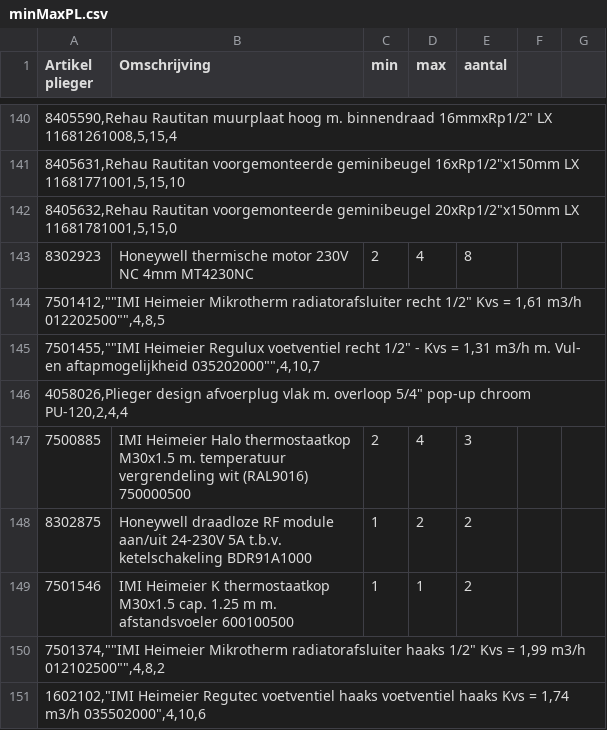
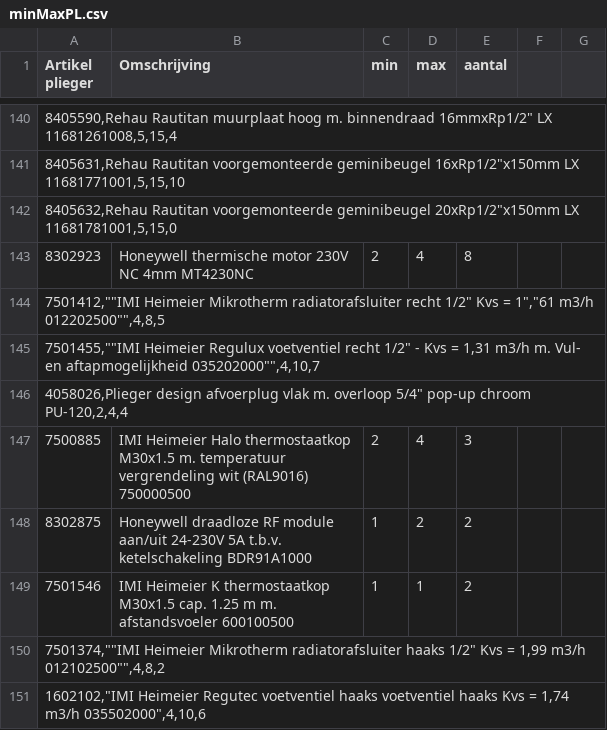
Before and after one commit to tom13m/johan-public, a CSV file: webroot/product_data/minMaxPL.csv, drawn as a sheet; only a part is shown, gaps mark what is left out.

Commit message:
Update minMaxPL.csv

```diff
--- a/webroot/product_data/minMaxPL.csv
+++ b/webroot/product_data/minMaxPL.csv
@@ -143,3 +143,3 @@
 8302923,Honeywell thermische motor 230V NC 4mm MT4230NC,2,4,8
-"7501412,""""IMI Heimeier Mikrotherm radiatorafsluiter recht 1/2"" Kvs = 1,61 m3/h 012202500"""",4,8,5"
+"7501412,""""IMI Heimeier Mikrotherm radiatorafsluiter recht 1/2"" Kvs = 1"",""61 m3/h 012202500"""",4,8,5"
 "7501455,""""IMI Heimeier Regulux voetventiel recht 1/2"" - Kvs = 1,31 m3/h m. Vul- en aftapmogelijkheid 035202000"""",4,10,7"
```
